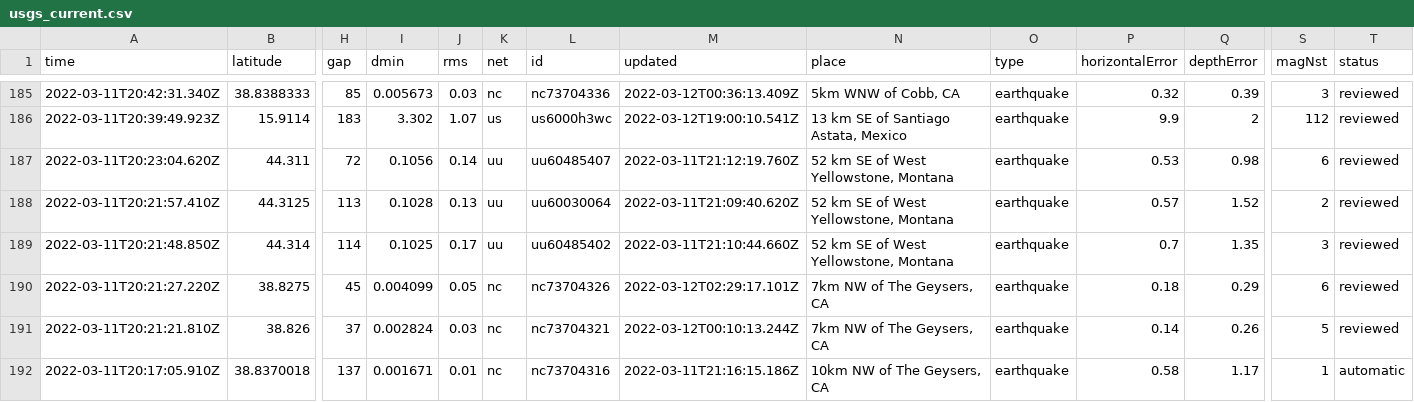
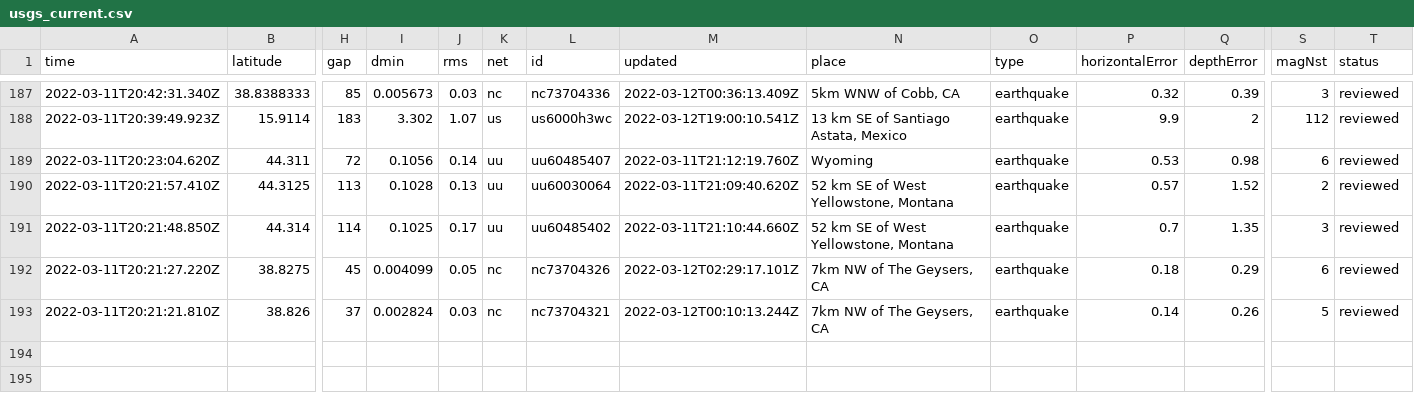
Before and after one commit to DevonMilley/dbk-calendar-actions, a CSV file: usgs_current.csv, drawn as a sheet; only a part is shown, gaps mark what is left out; removed rows and columns are numbered as before the commit, all else as after; rows hold the shown columns only; the diff covers the shown part only; the diff names each change by its address in the sheet, - before the commit and + after, or states it on an @@ line.

```diff
--- a/usgs_current.csv
+++ b/usgs_current.csv
-N189 (place): 52 km SE of West Yellowstone, Montana
+N189 (place): Wyoming
-row 192: 2022-03-11T20:17:05.910Z | 38.8370018 | 137 | 0.001671 | 0.01 | nc | nc73704316 | 2022-03-11T21:16:15.186Z | 10km NW of The Geysers, CA | earthquake | 0.58 | 1.17 | 1 | automatic
```
Also changed, not shown: 2 added rows, 6 removed rows and 8 edited cells elsewhere in this file.
